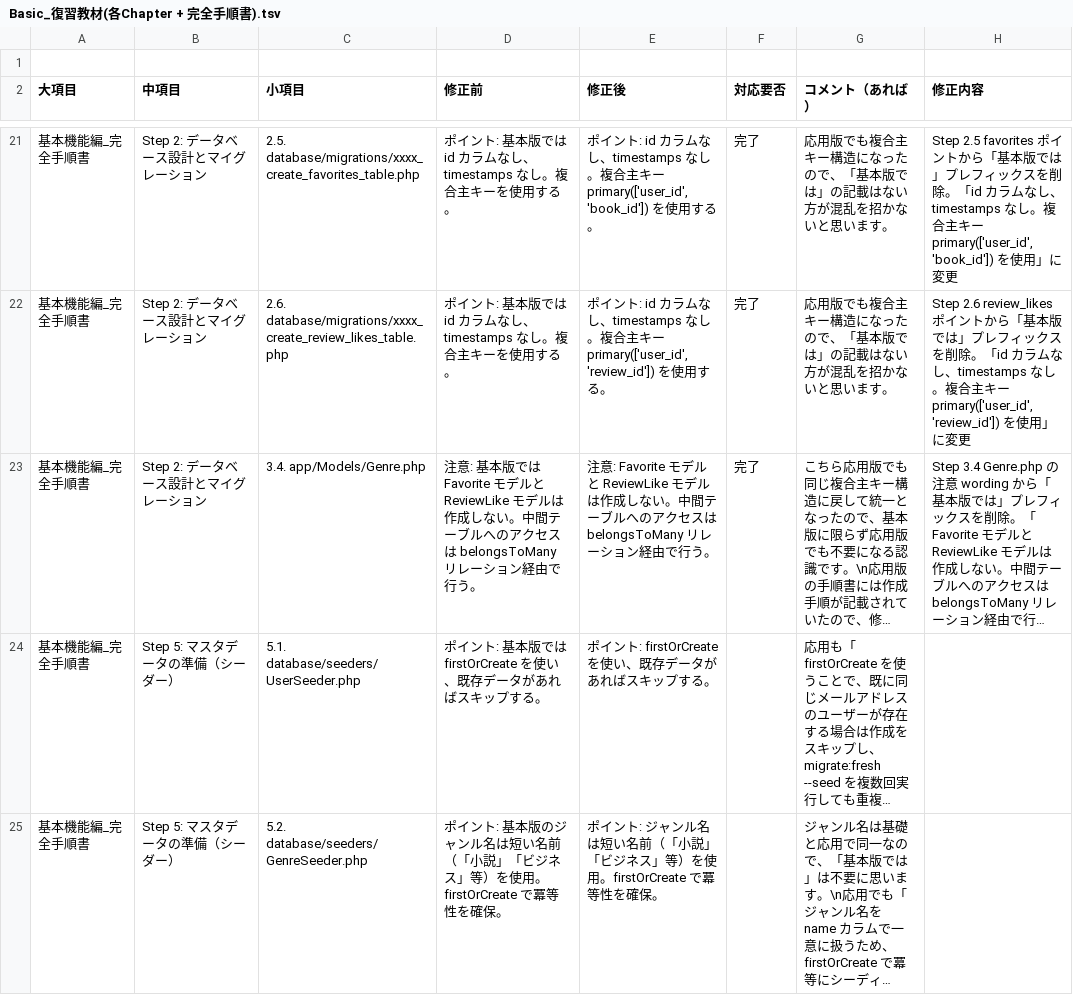
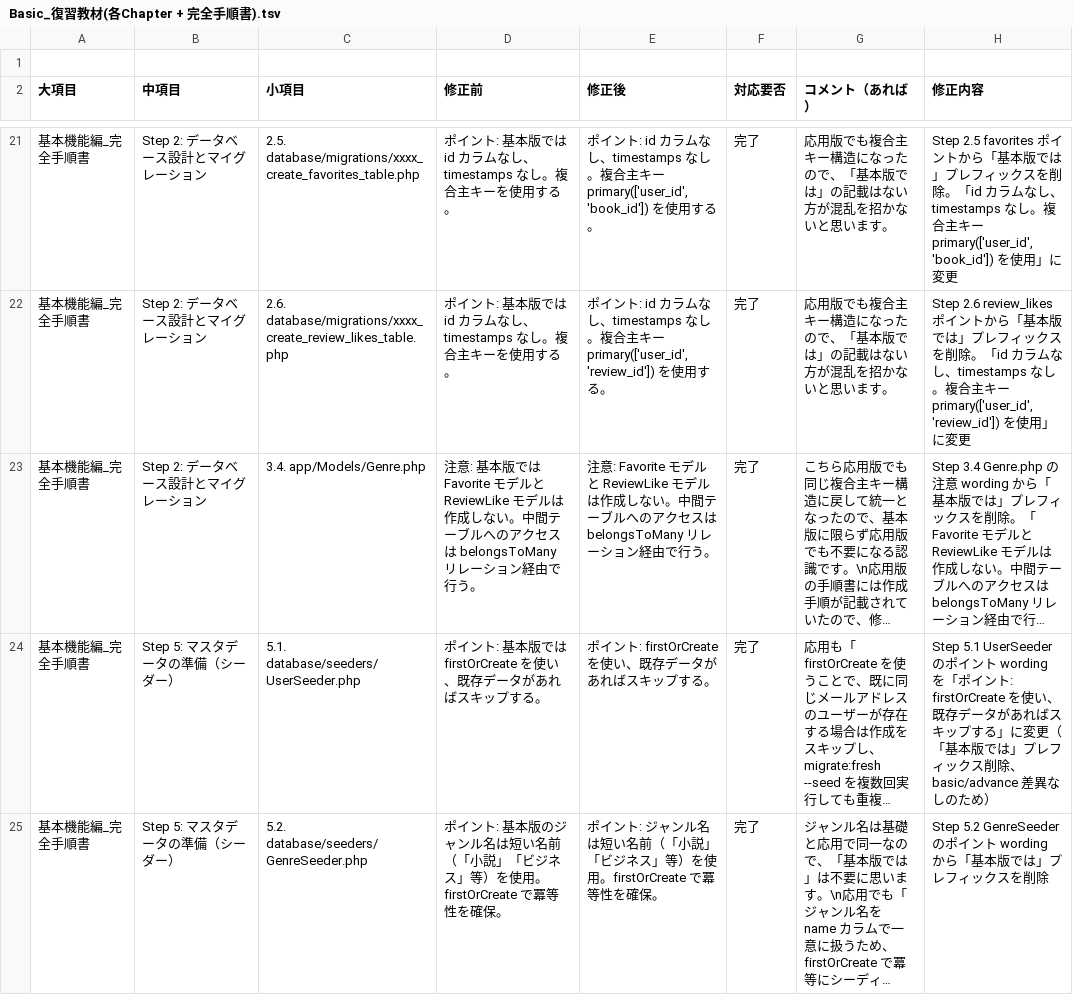
Before and after one commit to coachtech-material/ExampleAnswer-mockcase-BookShelf, a TSV file: 関連ドキュメント/採点者フィードバック/Basic_復習教材(各Chapter + 完全手順書).tsv, drawn as a sheet; only a part is shown, gaps mark what is left out; long unchanged cells end in …; the diff covers the shown part only; the diff names each change by its address in the sheet, - before the commit and + after, or states it on an @@ line.

```diff
--- a/関連ドキュメント/採点者フィードバック/Basic_復習教材(各Chapter + 完全手順書).tsv
+++ b/関連ドキュメント/採点者フィードバック/Basic_復習教材(各Chapter + 完全手順書).tsv
-F24:F25 (対応要否): (empty)
+F24:F25 (対応要否): 完了
-H24 (修正内容): (empty)
+H24 (修正内容): Step 5.1 UserSeeder のポイント wording を「ポイント: firstOrCreate を使い、既存データがあればスキップする」に変更（「基本版では」プレフィックス削除、basic/advance 差異なしのため）
-H25 (修正内容): (empty)
+H25 (修正内容): Step 5.2 GenreSeeder のポイント wording から「基本版では」プレフィックスを削除
```
Also changed, not shown: 2 edited cells elsewhere in this file, 1 other file.
